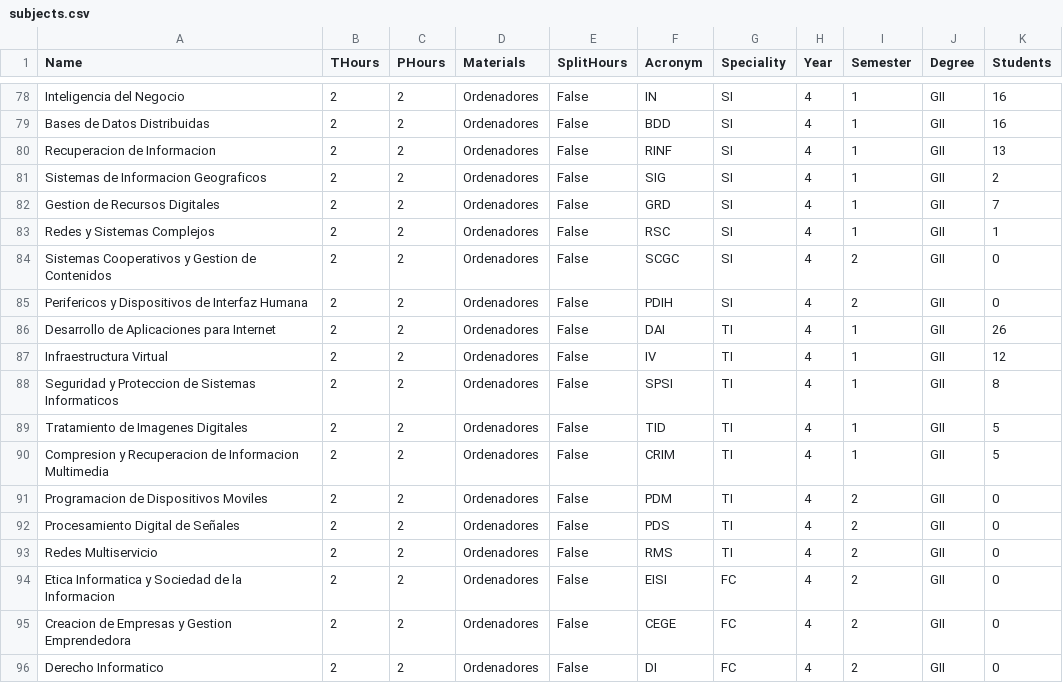
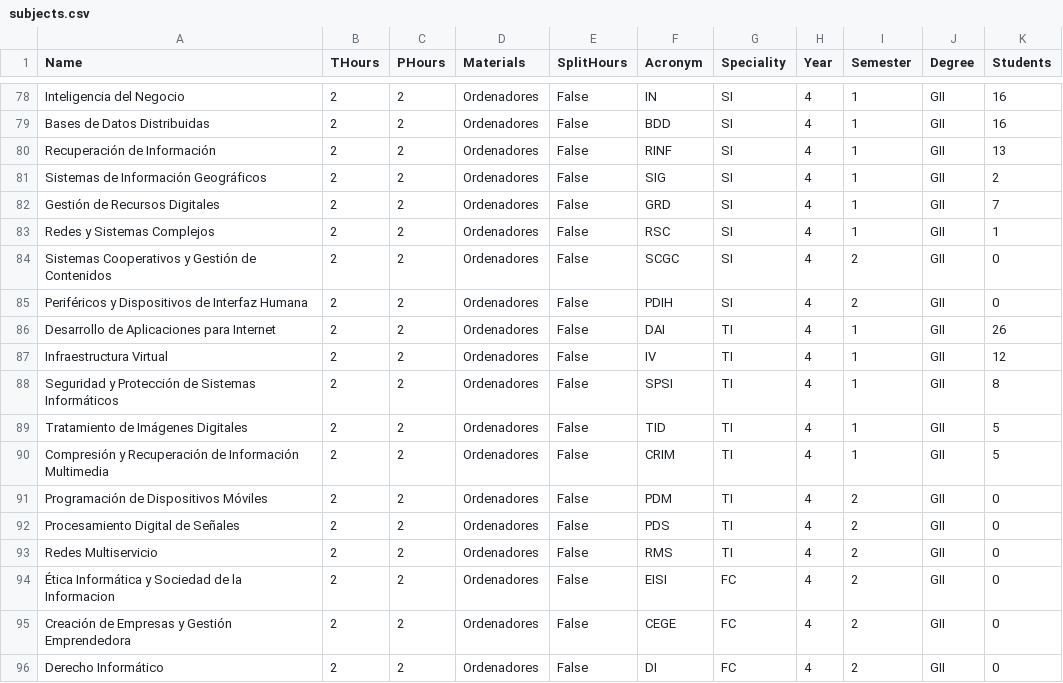
Before and after one commit to BraulioV/TFG, a CSV file: Dataset/subjects.csv, drawn as a sheet; only a part is shown, gaps mark what is left out; the diff covers the shown part only.

Commit message:
fixed typos in subjects names

```diff
--- a/Dataset/subjects.csv
+++ b/Dataset/subjects.csv
@@ -79,18 +79,18 @@ Inteligencia del Negocio,2,2,Ordenadores,False,IN,SI,4,1,GII,16
 Bases de Datos Distribuidas,2,2,Ordenadores,False,BDD,SI,4,1,GII,16
-Recuperacion de Informacion,2,2,Ordenadores,False,RINF,SI,4,1,GII,13
-Sistemas de Informacion Geograficos,2,2,Ordenadores,False,SIG,SI,4,1,GII,2
-Gestion de Recursos Digitales,2,2,Ordenadores,False,GRD,SI,4,1,GII,7
+Recuperación de Información,2,2,Ordenadores,False,RINF,SI,4,1,GII,13
+Sistemas de Información Geográficos,2,2,Ordenadores,False,SIG,SI,4,1,GII,2
+Gestión de Recursos Digitales,2,2,Ordenadores,False,GRD,SI,4,1,GII,7
 Redes y Sistemas Complejos,2,2,Ordenadores,False,RSC,SI,4,1,GII,1
-Sistemas Cooperativos y Gestion de Contenidos,2,2,Ordenadores,False,SCGC,SI,4,2,GII,0
-Perifericos y Dispositivos de Interfaz Humana,2,2,Ordenadores,False,PDIH,SI,4,2,GII,0
+Sistemas Cooperativos y Gestión de Contenidos,2,2,Ordenadores,False,SCGC,SI,4,2,GII,0
+Periféricos y Dispositivos de Interfaz Humana,2,2,Ordenadores,False,PDIH,SI,4,2,GII,0
 Desarrollo de Aplicaciones para Internet,2,2,Ordenadores,False,DAI,TI,4,1,GII,26
 Infraestructura Virtual,2,2,Ordenadores,False,IV,TI,4,1,GII,12
-Seguridad y Proteccion de Sistemas Informaticos,2,2,Ordenadores,False,SPSI,TI,4,1,GII,8
-Tratamiento de Imagenes Digitales,2,2,Ordenadores,False,TID,TI,4,1,GII,5
-Compresion y Recuperacion de Informacion Multimedia,2,2,Ordenadores,False,CRIM,TI,4,1,GII,5
-Programacion de Dispositivos Moviles,2,2,Ordenadores,False,PDM,TI,4,2,GII,0
+Seguridad y Protección de Sistemas Informáticos,2,2,Ordenadores,False,SPSI,TI,4,1,GII,8
+Tratamiento de Imágenes Digitales,2,2,Ordenadores,False,TID,TI,4,1,GII,5
+Compresión y Recuperación de Información Multimedia,2,2,Ordenadores,False,CRIM,TI,4,1,GII,5
+Programación de Dispositivos Móviles,2,2,Ordenadores,False,PDM,TI,4,2,GII,0
 Procesamiento Digital de Señales,2,2,Ordenadores,False,PDS,TI,4,2,GII,0
 Redes Multiservicio,2,2,Ordenadores,False,RMS,TI,4,2,GII,0
-Etica Informatica y Sociedad de la Informacion,2,2,Ordenadores,False,EISI,FC,4,2,GII,0
-Creacion de Empresas y Gestion Emprendedora,2,2,Ordenadores,False,CEGE,FC,4,2,GII,0
-Derecho Informatico,2,2,Ordenadores,False,DI,FC,4,2,GII,0
+Ética Informática y Sociedad de la Informacion,2,2,Ordenadores,False,EISI,FC,4,2,GII,0
+Creación de Empresas y Gestión Emprendedora,2,2,Ordenadores,False,CEGE,FC,4,2,GII,0
+Derecho Informático,2,2,Ordenadores,False,DI,FC,4,2,GII,0
```
Also changed, not shown: 48 edited cells elsewhere in this file.
